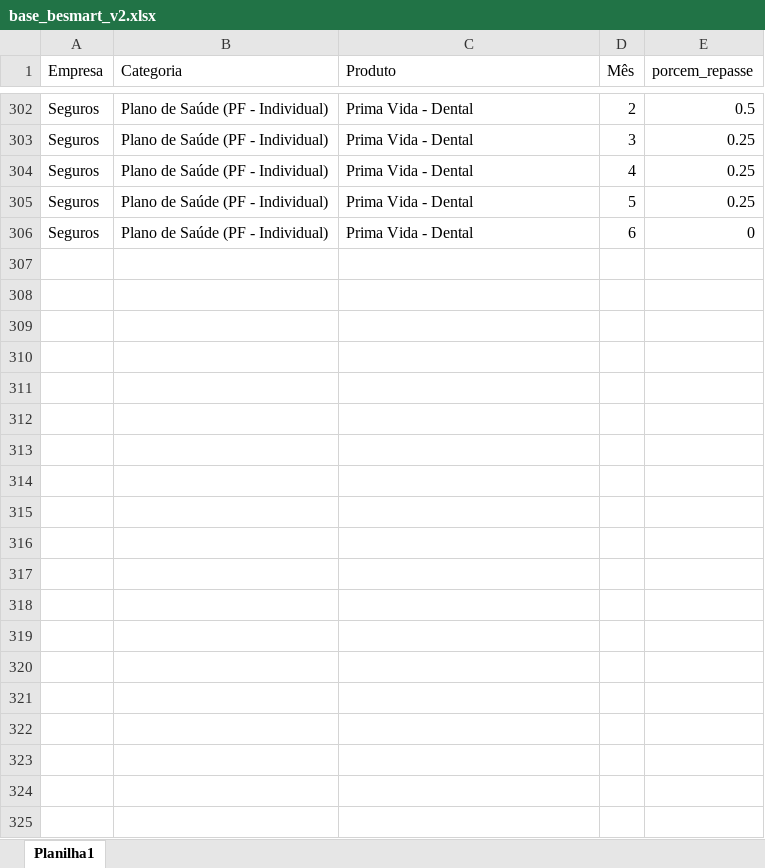
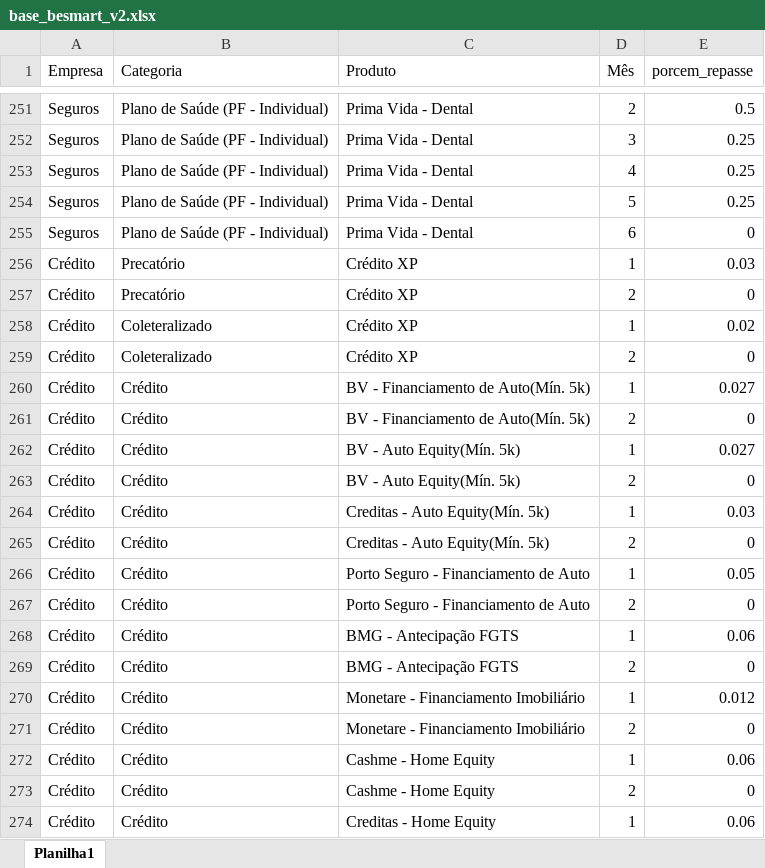
Before and after one commit to carlosmagno-per/simulacrum, an Excel workbook: base_besmart_v2.xlsx, sheet Planilha1, drawn as a sheet; only a part is shown, gaps mark what is left out; values as stored, in another font and other column widths than the file's, no borders; the diff covers the shown part only; the diff names each change by its address in the sheet, - before the commit and + after, or states it on an @@ line.

Commit message:
Add files via upload

```diff
--- a/base_besmart_v2.xlsx (sheet Planilha1)
+++ b/base_besmart_v2.xlsx (sheet Planilha1)
+row 256: Crédito | Precatório | Crédito XP | 1 | 0.03
+row 257: Crédito | Precatório | Crédito XP | 2 | 0
+row 258: Crédito | Coleteralizado | Crédito XP | 1 | 0.02
+row 259: Crédito | Coleteralizado | Crédito XP | 2 | 0
+row 260: Crédito | Crédito | BV - Financiamento de Auto(Mín. 5k) | 1 | 0.027
+row 261: Crédito | Crédito | BV - Financiamento de Auto(Mín. 5k) | 2 | 0
+row 262: Crédito | Crédito | BV - Auto Equity(Mín. 5k) | 1 | 0.027
+row 263: Crédito | Crédito | BV - Auto Equity(Mín. 5k) | 2 | 0
+row 264: Crédito | Crédito | Creditas - Auto Equity(Mín. 5k) | 1 | 0.03
+row 265: Crédito | Crédito | Creditas - Auto Equity(Mín. 5k) | 2 | 0
+row 266: Crédito | Crédito | Porto Seguro - Financiamento de Auto | 1 | 0.05
+row 267: Crédito | Crédito | Porto Seguro - Financiamento de Auto | 2 | 0
+row 268: Crédito | Crédito | BMG - Antecipação FGTS | 1 | 0.06
+row 269: Crédito | Crédito | BMG - Antecipação FGTS | 2 | 0
+row 270: Crédito | Crédito | Monetare - Financiamento Imobiliário | 1 | 0.012
+row 271: Crédito | Crédito | Monetare - Financiamento Imobiliário | 2 | 0
+row 272: Crédito | Crédito | Cashme - Home Equity | 1 | 0.06
+row 273: Crédito | Crédito | Cashme - Home Equity | 2 | 0
+row 274: Crédito | Crédito | Creditas - Home Equity | 1 | 0.06
```
Also changed, not shown: 66 added rows and 51 removed rows elsewhere in this sheet.
